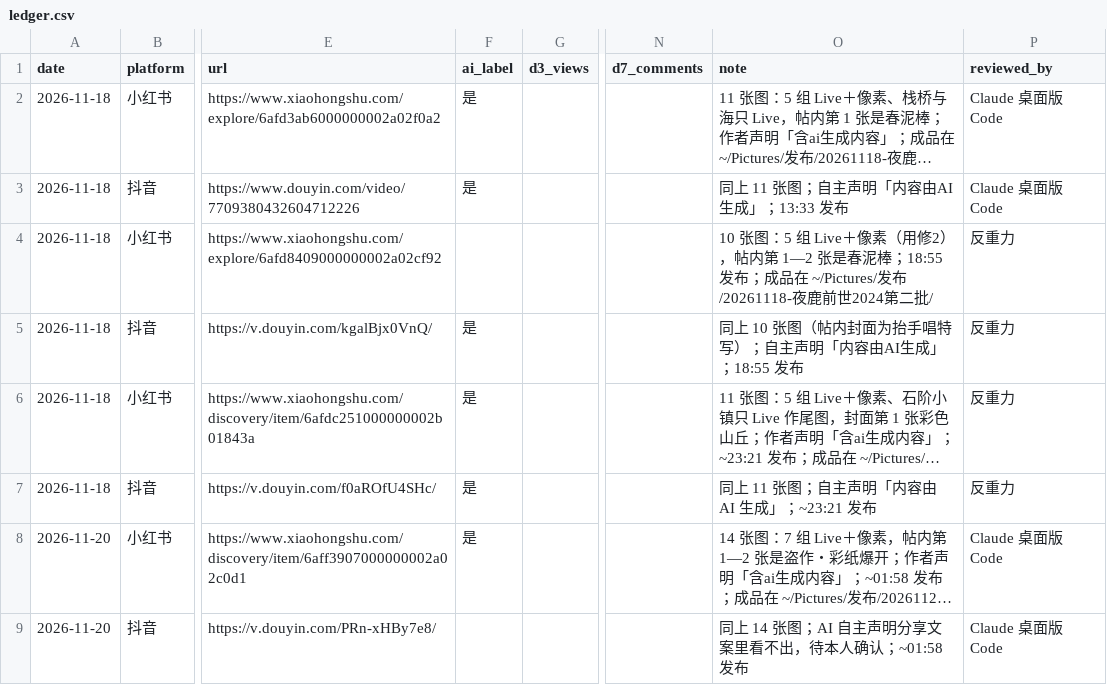
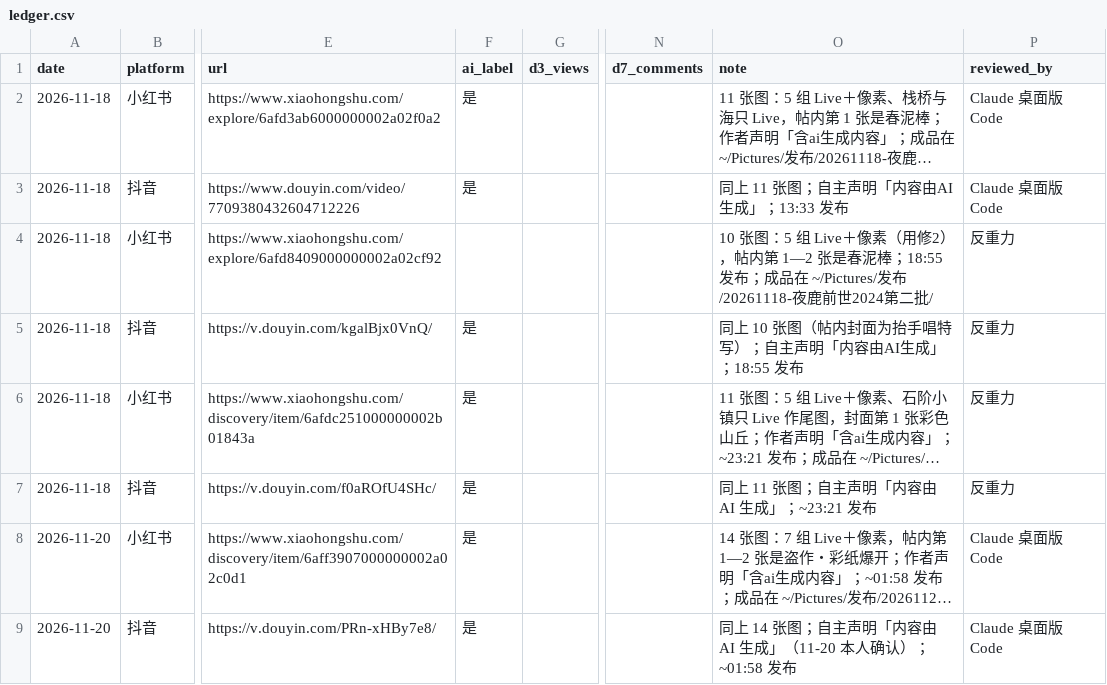
Before and after one commit to Yorushikamimimi/Yorushika-Lyric-Card-Bot, a CSV file: publish/ledger.csv, drawn as a sheet; only a part is shown, gaps mark what is left out; long unchanged cells end in …; the diff names each change by its address in the sheet, - before the commit and + after, or states it on an @@ line.

```diff
--- a/publish/ledger.csv
+++ b/publish/ledger.csv
-F9 (ai_label): (empty)
+F9 (ai_label): 是
-O9 (note): 同上 14 张图；AI 自主声明分享文案里看不出，待本人确认；~01:58 发布
+O9 (note): 同上 14 张图；自主声明「内容由 AI 生成」（11-20 本人确认）；~01:58 发布
```
Also changed, not shown: 2 other files.
